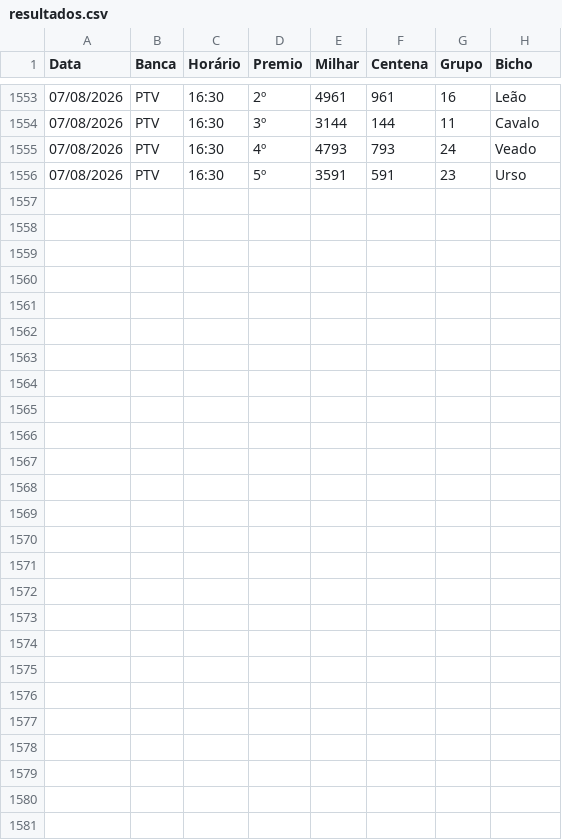
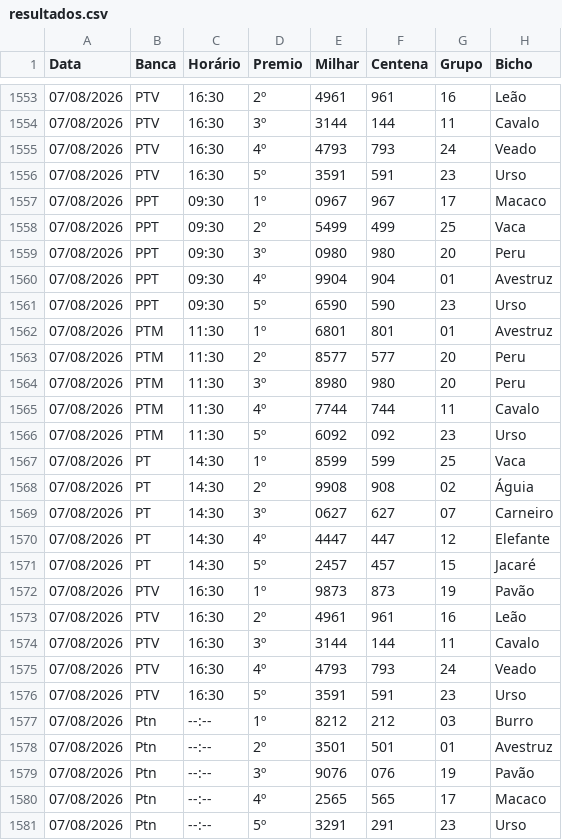
Before and after one commit to Anibalduarte-web/FERA_DA_SORTE, a CSV file: resultados.csv, drawn as a sheet; only a part is shown, gaps mark what is left out.

```diff
--- a/resultados.csv
+++ b/resultados.csv
@@ -1556 +1556,26 @@
 07/08/2026;PTV;16:30;5º;3591;591;23;Urso
+07/08/2026;PPT;09:30;1º;0967;967;17;Macaco
+07/08/2026;PPT;09:30;2º;5499;499;25;Vaca
+07/08/2026;PPT;09:30;3º;0980;980;20;Peru
+07/08/2026;PPT;09:30;4º;9904;904;01;Avestruz
+07/08/2026;PPT;09:30;5º;6590;590;23;Urso
+07/08/2026;PTM;11:30;1º;6801;801;01;Avestruz
+07/08/2026;PTM;11:30;2º;8577;577;20;Peru
+07/08/2026;PTM;11:30;3º;8980;980;20;Peru
+07/08/2026;PTM;11:30;4º;7744;744;11;Cavalo
+07/08/2026;PTM;11:30;5º;6092;092;23;Urso
+07/08/2026;PT;14:30;1º;8599;599;25;Vaca
+07/08/2026;PT;14:30;2º;9908;908;02;Águia
+07/08/2026;PT;14:30;3º;0627;627;07;Carneiro
+07/08/2026;PT;14:30;4º;4447;447;12;Elefante
+07/08/2026;PT;14:30;5º;2457;457;15;Jacaré
+07/08/2026;PTV;16:30;1º;9873;873;19;Pavão
+07/08/2026;PTV;16:30;2º;4961;961;16;Leão
+07/08/2026;PTV;16:30;3º;3144;144;11;Cavalo
+07/08/2026;PTV;16:30;4º;4793;793;24;Veado
+07/08/2026;PTV;16:30;5º;3591;591;23;Urso
+07/08/2026;Ptn;--:--;1º;8212;212;03;Burro
+07/08/2026;Ptn;--:--;2º;3501;501;01;Avestruz
+07/08/2026;Ptn;--:--;3º;9076;076;19;Pavão
+07/08/2026;Ptn;--:--;4º;2565;565;17;Macaco
+07/08/2026;Ptn;--:--;5º;3291;291;23;Urso
```
Also changed, not shown: 1 other file.
